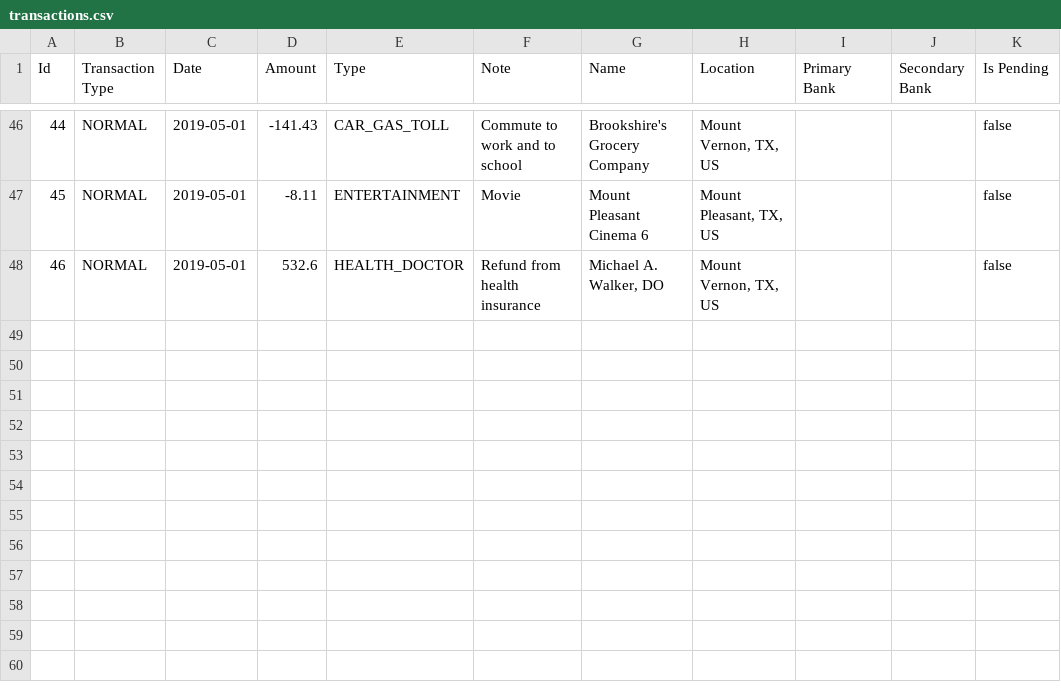
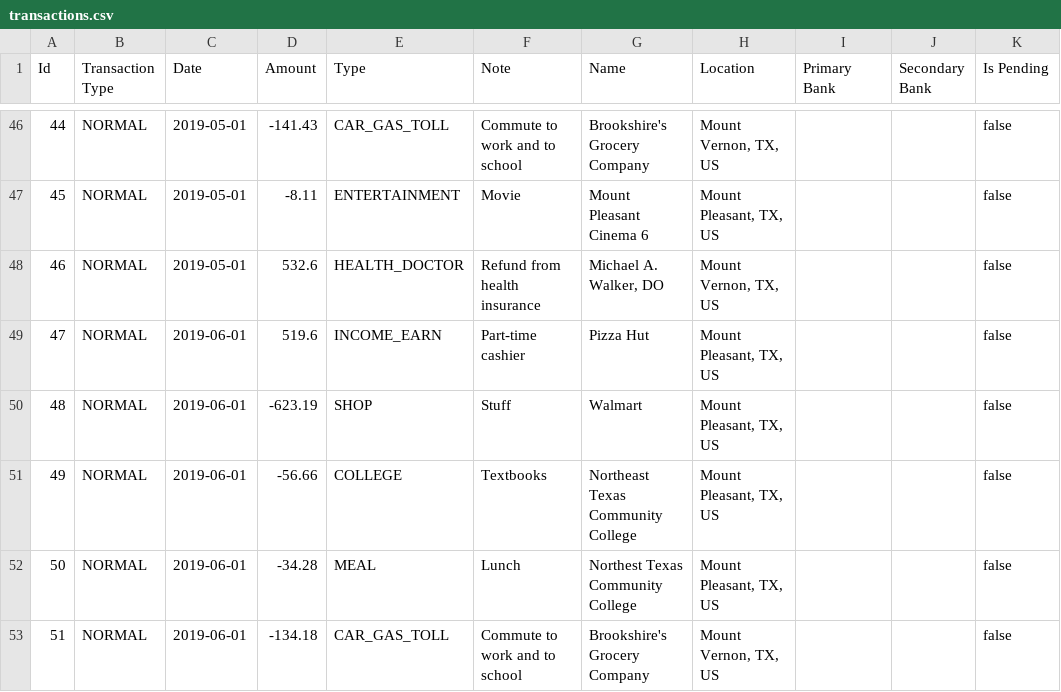
Before and after one commit to bellamyphan/MoneyApp202301, a CSV file: data/production/transactions.csv, drawn as a sheet; only a part is shown, gaps mark what is left out; the diff names each change by its address in the sheet, - before the commit and + after, or states it on an @@ line.

Commit message:
enter transactions for 2019 06

```diff
--- a/data/production/transactions.csv
+++ b/data/production/transactions.csv
+row 49: 47 | NORMAL | 2019-06-01 | 519.6 | INCOME_EARN | Part-time cashier | Pizza Hut | Mount Pleasant, TX, US |  |  | false
+row 50: 48 | NORMAL | 2019-06-01 | -623.19 | SHOP | Stuff | Walmart | Mount Pleasant, TX, US |  |  | false
+row 51: 49 | NORMAL | 2019-06-01 | -56.66 | COLLEGE | Textbooks | Northeast Texas Community College | Mount Pleasant, TX, US |  |  | false
+row 52: 50 | NORMAL | 2019-06-01 | -34.28 | MEAL | Lunch | Northest Texas Community College | Mount Pleasant, TX, US |  |  | false
+row 53: 51 | NORMAL | 2019-06-01 | -134.18 | CAR_GAS_TOLL | Commute to work and to school | Brookshire's Grocery Company | Mount Vernon, TX, US |  |  | false
```
